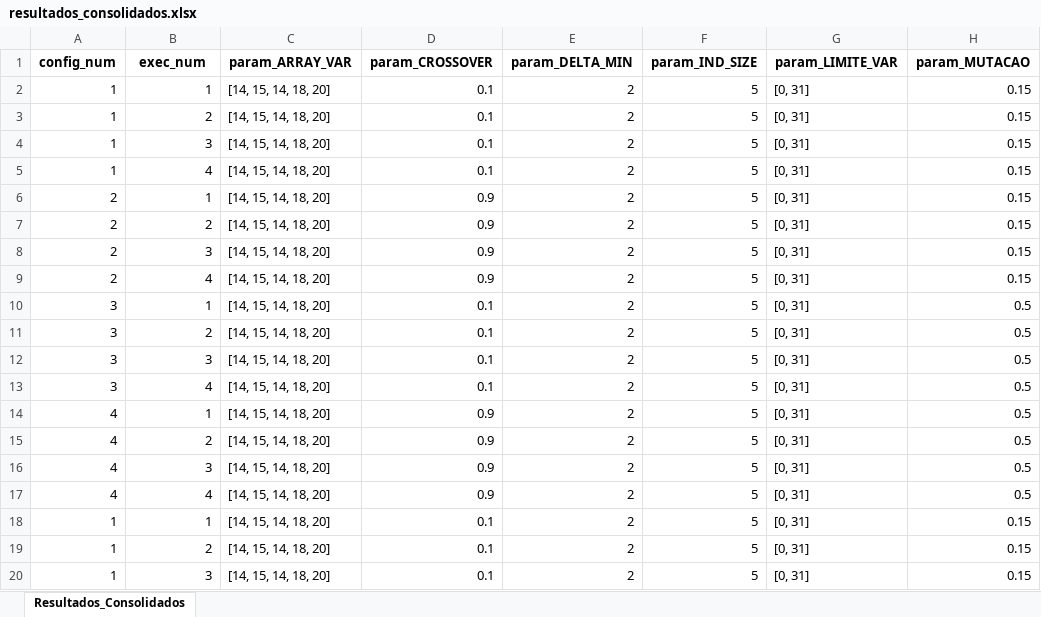
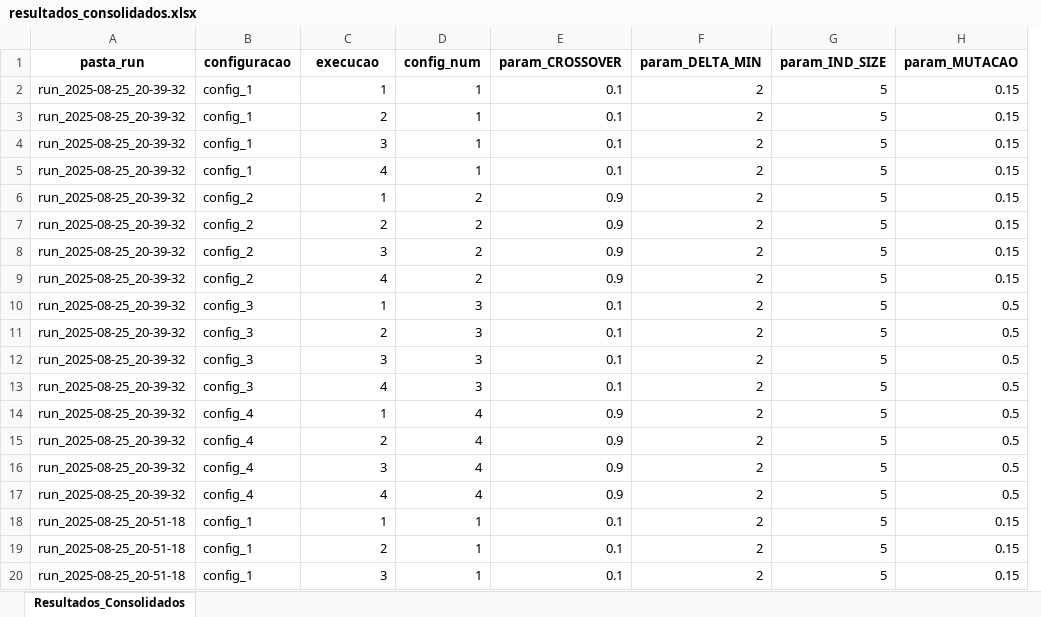
Before and after one commit to PedroVic12/Repopulation-With-Elite-Set, an Excel workbook: src/output/resultados_consolidados.xlsx, sheet Resultados_Consolidados, drawn as a sheet; only a part is shown; values as stored, in another font and other column widths than the file's, no borders; removed rows and columns are numbered as before the commit, all else as after; the diff covers the shown part only; the diff names each change by its address in the sheet, - before the commit and + after, or states it on an @@ line.

```diff
--- a/src/output/resultados_consolidados.xlsx (sheet Resultados_Consolidados)
+++ b/src/output/resultados_consolidados.xlsx (sheet Resultados_Consolidados)
+column A (pasta_run), rows 2-20: run_2025-08-25_20-39-32 | run_2025-08-25_20-39-32 | run_2025-08-25_20-39-32 | run_2025-08-25_20-39-32 | run_2025-08-25_20-39-32 | run_2025-08-25_20-39-32 | run_2025-08-25_20-39-32 | run_2025-08-25_20-39-32 | run_2025-08-25_20-39-32 | run_2025-08-25_20-39-32 | run_2025-08-25_20-39-32 | run_2025-08-25_20-39-32 | run_2025-08-25_20-39-32 | run_2025-08-25_20-39-32 | run_2025-08-25_20-39-32 | run_2025-08-25_20-39-32 | run_2025-08-25_20-51-18 | run_2025-08-25_20-51-18 | run_2025-08-25_20-51-18
+column B (configuracao), rows 2-20: config_1 | config_1 | config_1 | config_1 | config_2 | config_2 | config_2 | config_2 | config_3 | config_3 | config_3 | config_3 | config_4 | config_4 | config_4 | config_4 | config_1 | config_1 | config_1
-column C (param_ARRAY_VAR), rows 2-20: all [14, 15, 14, 18, 20]
-column G (param_LIMITE_VAR), rows 2-20: all [0, 31]
-C1: config_num
+C1: execucao
-D1: exec_num
+D1: config_num
-C3 (execucao): 1
+C3 (execucao): 2
-D3 (config_num): 2
+D3 (config_num): 1
-C4 (execucao): 1
+C4 (execucao): 3
-D4 (config_num): 3
+D4 (config_num): 1
-C5 (execucao): 1
+C5 (execucao): 4
-D5 (config_num): 4
+D5 (config_num): 1
-C6 (execucao): 2
+C6 (execucao): 1
-D6 (config_num): 1
+D6 (config_num): 2
-C8 (execucao): 2
+C8 (execucao): 3
-D8 (config_num): 3
+D8 (config_num): 2
-C9 (execucao): 2
+C9 (execucao): 4
-D9 (config_num): 4
+D9 (config_num): 2
-C10 (execucao): 3
+C10 (execucao): 1
-D10 (config_num): 1
+D10 (config_num): 3
-C11 (execucao): 3
+C11 (execucao): 2
-D11 (config_num): 2
+D11 (config_num): 3
-C13 (execucao): 3
+C13 (execucao): 4
-D13 (config_num): 4
+D13 (config_num): 3
-C14 (execucao): 4
+C14 (execucao): 1
-D14 (config_num): 1
+D14 (config_num): 4
-C15 (execucao): 4
+C15 (execucao): 2
-D15 (config_num): 2
+D15 (config_num): 4
-C16 (execucao): 4
+C16 (execucao): 3
-D16 (config_num): 3
+D16 (config_num): 4
-C19 (execucao): 1
+C19 (execucao): 2
-D19 (config_num): 2
+D19 (config_num): 1
-C20 (execucao): 1
+C20 (execucao): 3
-D20 (config_num): 3
+D20 (config_num): 1
```
Also changed, not shown: 140 edited cells elsewhere in this sheet, 4 other files.
